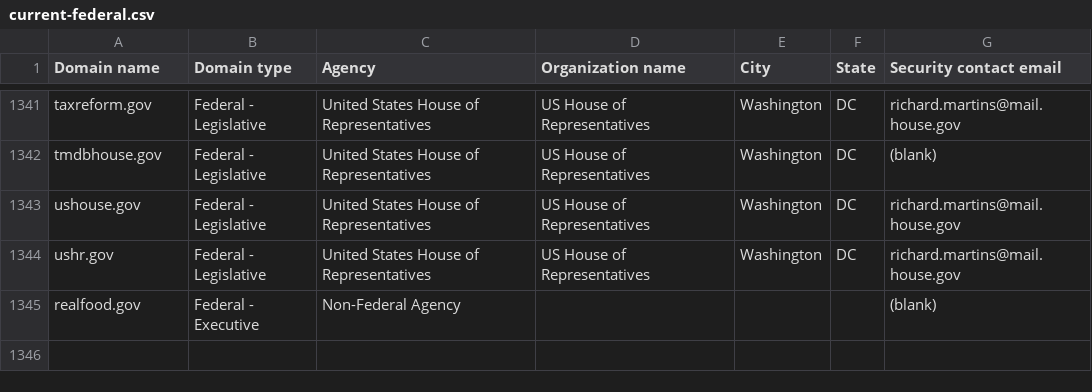
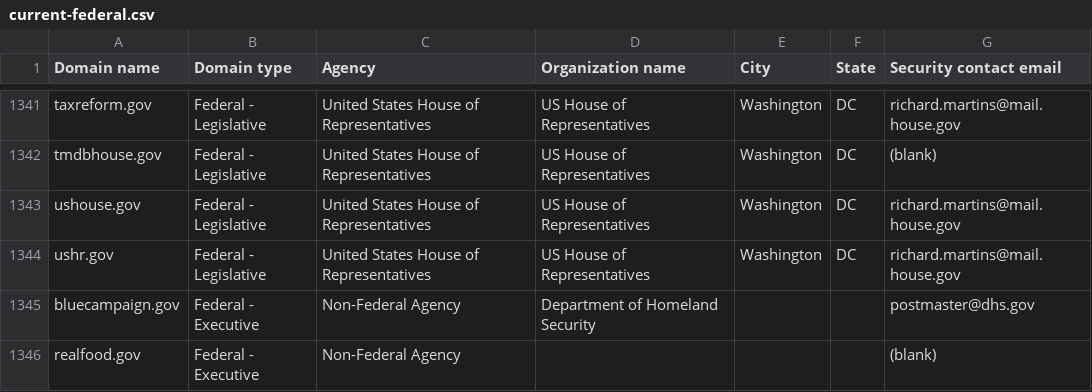
Before and after one commit to zandercymatics/dotgov-data, a CSV file: current-federal.csv, drawn as a sheet; only a part is shown, gaps mark what is left out; the diff names each change by its address in the sheet, - before the commit and + after, or states it on an @@ line.

Commit message:
Flat: latest data (2025-12-30T06:14:02.160Z) {   "date": "2025-12-30T06:14:02.160Z",   "files": [     {       "name": "current-federal.csv",       "deltaBytes": 110,       "source": "https://manage.get.gov/api/v1/get-report/current-federal"     },     {       "name": "current-full.csv",       "deltaBytes": 1437,       "source": "https://manage.get.gov/api/v1/get-report/current-full"     }   ] }

```diff
--- a/current-federal.csv
+++ b/current-federal.csv
+row 1345: bluecampaign.gov | Federal - Executive | Non-Federal Agency | Department of Homeland Security |  |  | postmaster@dhs.gov
```
Also changed, not shown: 1 other file.
